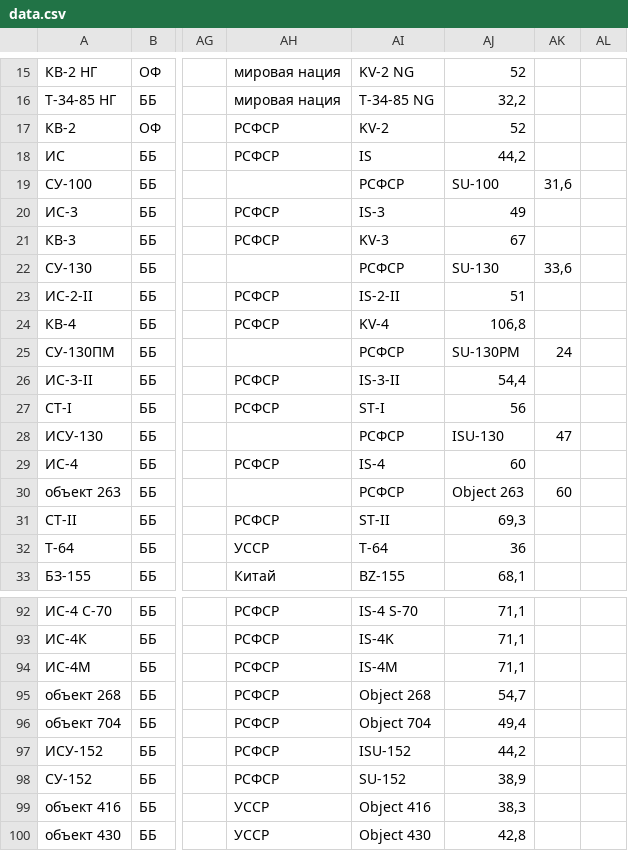
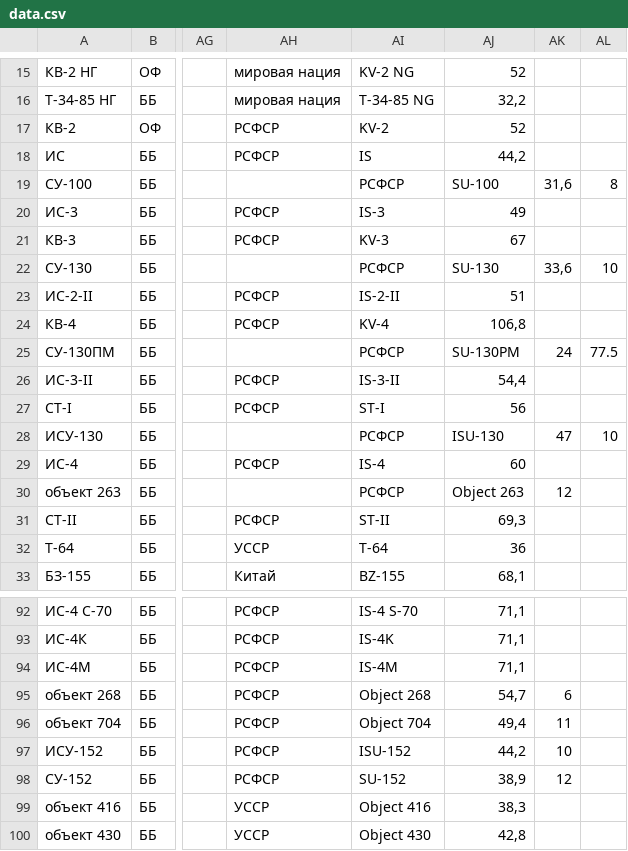
Before and after one commit to GSgamesstudio/landing, a CSV file: tankswars/data.csv, drawn as a sheet; only a part is shown, gaps mark what is left out; the diff names each change by its address in the sheet, - before the commit and + after, or states it on an @@ line.

```diff
--- a/tankswars/data.csv
+++ b/tankswars/data.csv
-AL19: (empty)
+AL19: 8
-AL22: (empty)
+AL22: 10
-AL25: (empty)
+AL25: 77.5
-AL28: (empty)
+AL28: 10
-AK30: 60
+AK30: 12
-AK95: (empty)
+AK95: 6
-AK96: (empty)
+AK96: 11
-AK97: (empty)
+AK97: 10
-AK98: (empty)
+AK98: 12
```
Also changed, not shown: 3 other files.
